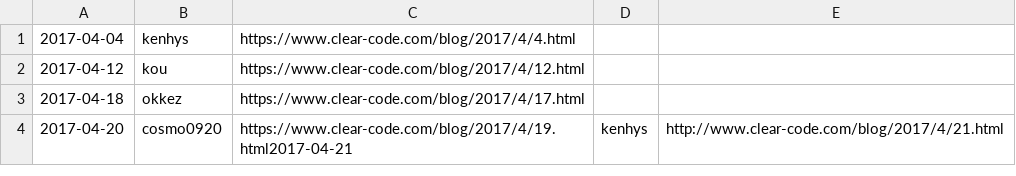
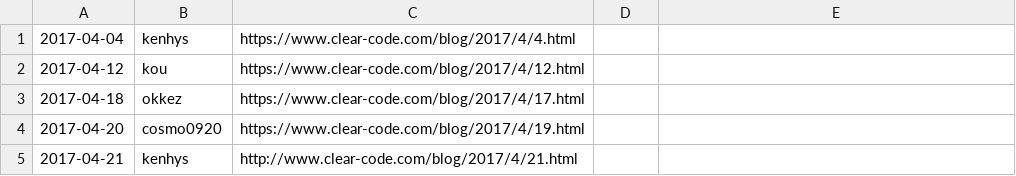
Before and after one commit to clear-code/statistics, a CSV file: blog/2017-04.csv, drawn as a sheet.

Commit message:
Add newline

```diff
--- a/blog/2017-04.csv
+++ b/blog/2017-04.csv
@@ -3,2 +3,3 @@
 2017-04-18,okkez,https://www.clear-code.com/blog/2017/4/17.html
-2017-04-20,cosmo0920,https://www.clear-code.com/blog/2017/4/19.html2017-04-21,kenhys,http://www.clear-code.com/blog/2017/4/21.html
+2017-04-20,cosmo0920,https://www.clear-code.com/blog/2017/4/19.html
+2017-04-21,kenhys,http://www.clear-code.com/blog/2017/4/21.html
```
